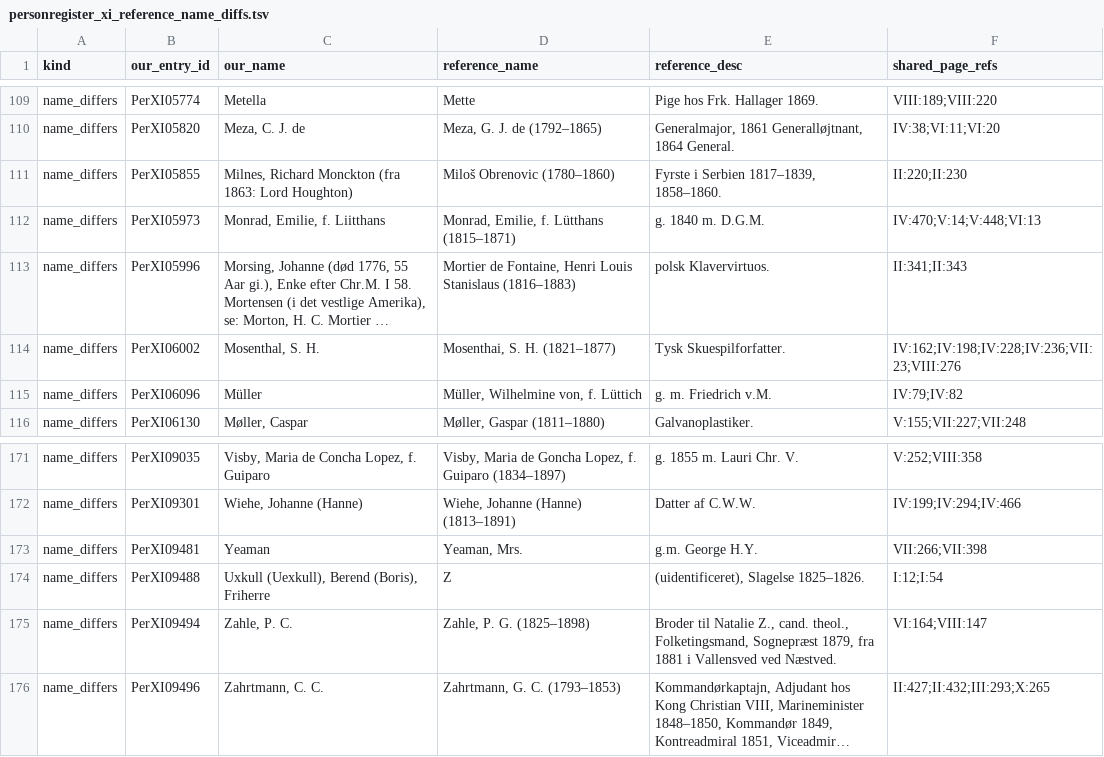
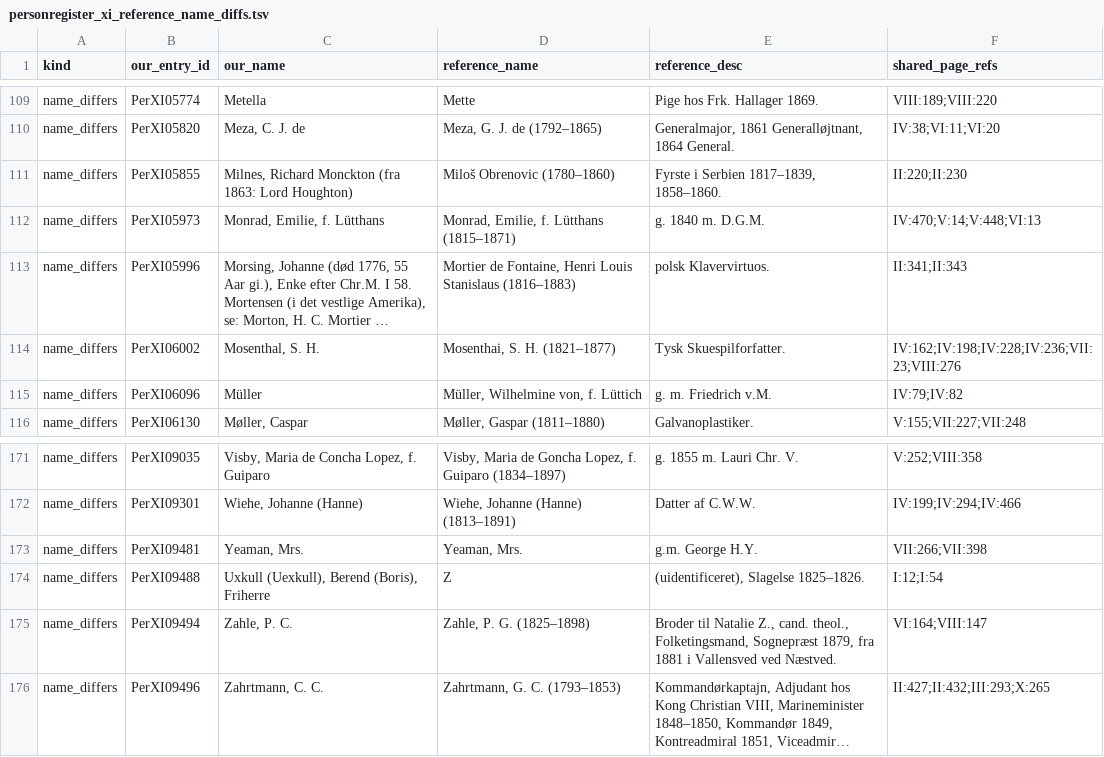
Before and after one commit to ogierMontanus/hca-open-repo, a TSV file: data/curated/personregister_xi_reference_name_diffs.tsv, drawn as a sheet; only a part is shown, gaps mark what is left out; long unchanged cells end in …; the diff covers the shown part only; the diff names each change by its address in the sheet, - before the commit and + after, or states it on an @@ line.

```diff
--- a/data/curated/personregister_xi_reference_name_diffs.tsv
+++ b/data/curated/personregister_xi_reference_name_diffs.tsv
-C112 (our_name): Monrad, Emilie, f. Liitthans
+C112 (our_name): Monrad, Emilie, f. Lütthans
-C173 (our_name): Yeaman
+C173 (our_name): Yeaman, Mrs.
```
Also changed, not shown: 15 edited cells elsewhere in this file, data/curated/personregister_xi_reference_missing_candidates.tsv, 1 other file.
